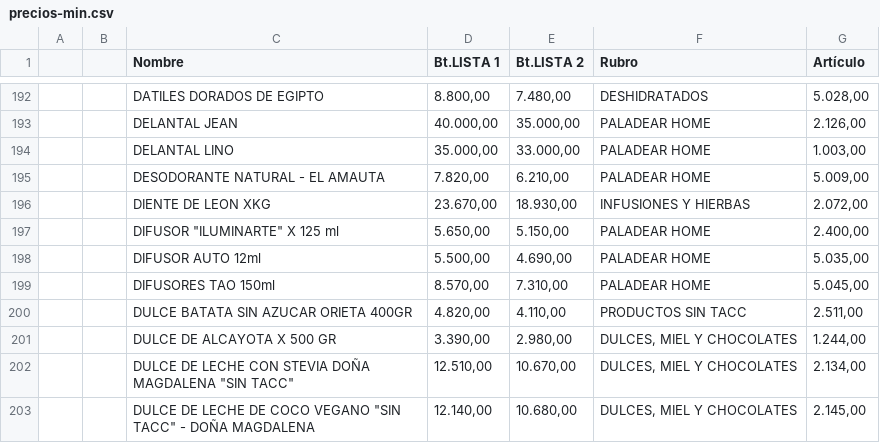
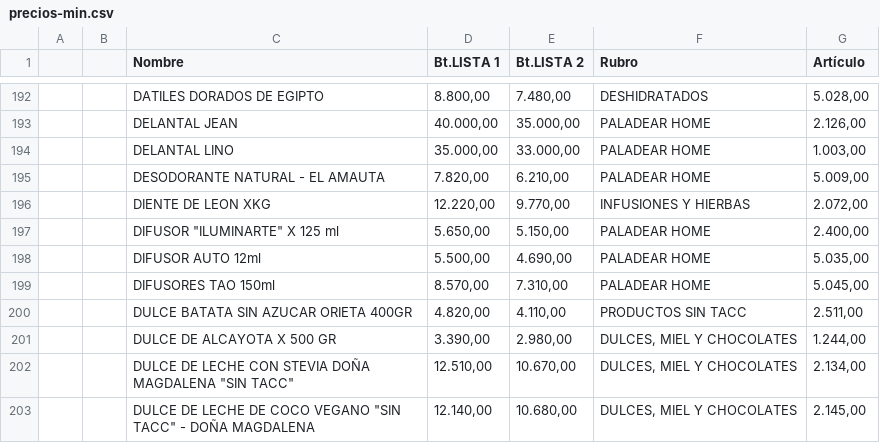
Before and after one commit to paladear/paladeartienda, a CSV file: precios-min.csv, drawn as a sheet; only a part is shown, gaps mark what is left out.

Commit message:
Precios desde E-Pyme (602 productos)

```diff
--- a/precios-min.csv
+++ b/precios-min.csv
@@ -195,3 +195,3 @@
 ,,DESODORANTE NATURAL - EL AMAUTA,"7.820,00","6.210,00",PALADEAR HOME,"5.009,00"
-,,DIENTE DE LEON XKG,"23.670,00","18.930,00",INFUSIONES Y HIERBAS,"2.072,00"
+,,DIENTE DE LEON XKG,"12.220,00","9.770,00",INFUSIONES Y HIERBAS,"2.072,00"
 ,,"DIFUSOR ""ILUMINARTE"" X 125 ml","5.650,00","5.150,00",PALADEAR HOME,"2.400,00"
```
